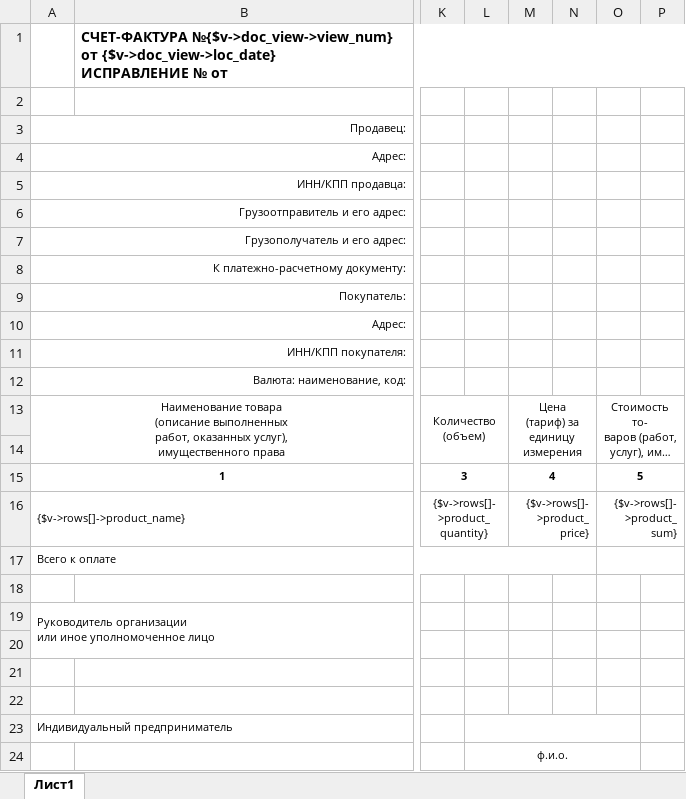
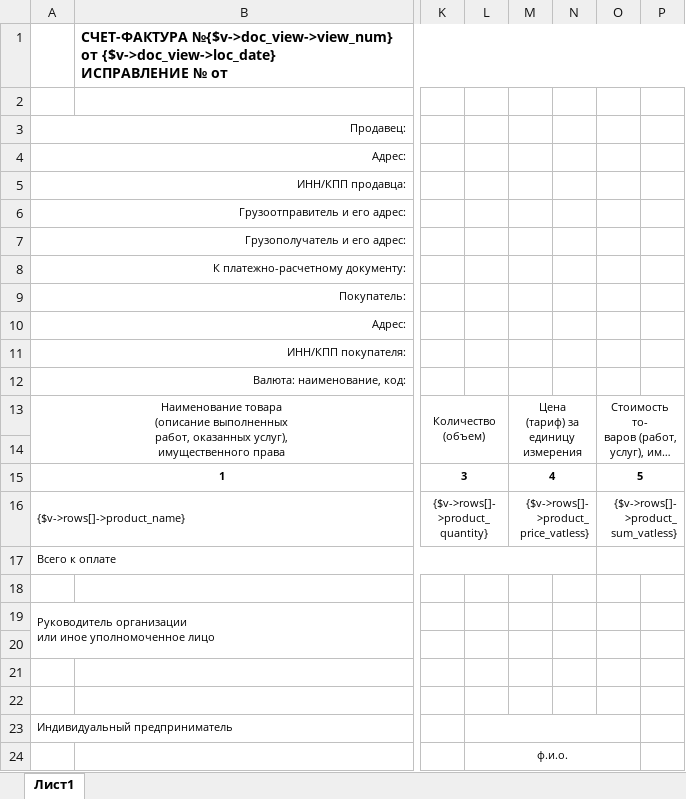
Before and after one commit to baycik/isell, an Excel workbook: application/views/rpt/ru/doc/schet-faktura.xlsx, sheet Лист1, drawn as a sheet; only a part is shown, gaps mark what is left out; long unchanged cells end in …; values as stored, in another font and other column widths than the file's, no borders; the diff names each change by its address in the sheet, - before the commit and + after, or states it on an @@ line.

```diff
--- a/application/views/rpt/ru/doc/schet-faktura.xlsx (sheet Лист1)
+++ b/application/views/rpt/ru/doc/schet-faktura.xlsx (sheet Лист1)
-M16: {$v->rows[]->product_price}
+M16: {$v->rows[]->product_price_vatless}
-O16: {$v->rows[]->product_sum}
+O16: {$v->rows[]->product_sum_vatless}
```
Also changed, not shown: application/views/rpt/ru/doc/nakladnaya.xlsx, application/views/rpt/ru/doc/schet.xlsx, 10 other files.
